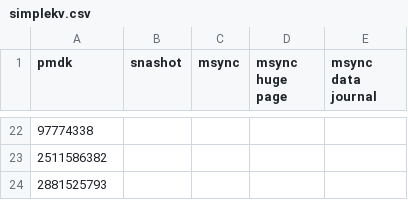
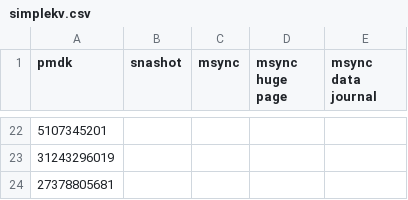
Before and after one commit to NVSL/snapshot-public, a CSV file: data/simplekv.csv, drawn as a sheet; only a part is shown, gaps mark what is left out; the diff covers the shown part only; the diff names each change by its address in the sheet, - before the commit and + after, or states it on an @@ line.

```diff
--- a/data/simplekv.csv
+++ b/data/simplekv.csv
-A22 (pmdk): 97774338
+A22 (pmdk): 5107345201
-A23 (pmdk): 2511586382
+A23 (pmdk): 31243296019
-A24 (pmdk): 2881525793
+A24 (pmdk): 27378805681
```
Also changed, not shown: 14 added rows, 14 removed rows and 4 edited cells elsewhere in this file, data/clwbvsntstore.csv, data/linkedlist.pmem.csv, 32 other files.
